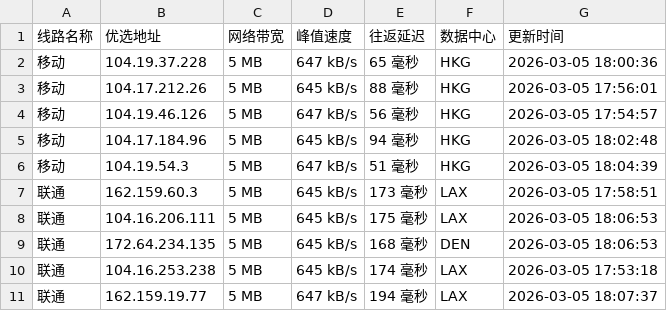
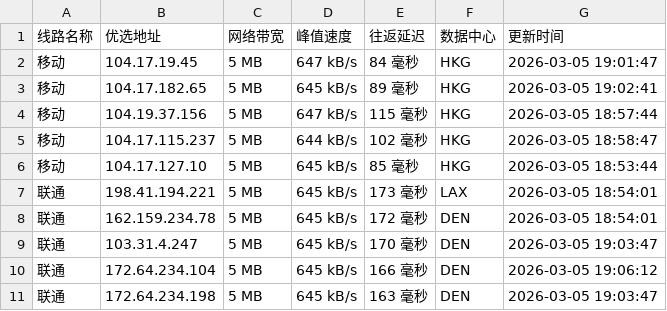
Before and after one commit to mading789/cfipv4db, a CSV file: cfip.csv, drawn as a sheet; only a part is shown; the diff covers the shown part only.

```diff
--- a/cfip.csv
+++ b/cfip.csv
@@ -1,11 +1,11 @@
 线路名称,优选地址,网络带宽,峰值速度,往返延迟,数据中心,更新时间
-移动,104.19.37.228,5 MB,647 kB/s,65 毫秒,HKG,2026-03-05 18:00:36
-移动,104.17.212.26,5 MB,645 kB/s,88 毫秒,HKG,2026-03-05 17:56:01
-移动,104.19.46.126,5 MB,647 kB/s,56 毫秒,HKG,2026-03-05 17:54:57
-移动,104.17.184.96,5 MB,645 kB/s,94 毫秒,HKG,2026-03-05 18:02:48
-移动,104.19.54.3,5 MB,647 kB/s,51 毫秒,HKG,2026-03-05 18:04:39
-联通,162.159.60.3,5 MB,645 kB/s,173 毫秒,LAX,2026-03-05 17:58:51
-联通,104.16.206.111,5 MB,645 kB/s,175 毫秒,LAX,2026-03-05 18:06:53
-联通,172.64.234.135,5 MB,645 kB/s,168 毫秒,DEN,2026-03-05 18:06:53
-联通,104.16.253.238,5 MB,645 kB/s,174 毫秒,LAX,2026-03-05 17:53:18
-联通,162.159.19.77,5 MB,647 kB/s,194 毫秒,LAX,2026-03-05 18:07:37
+移动,104.17.19.45,5 MB,647 kB/s,84 毫秒,HKG,2026-03-05 19:01:47
+移动,104.17.182.65,5 MB,645 kB/s,89 毫秒,HKG,2026-03-05 19:02:41
+移动,104.19.37.156,5 MB,647 kB/s,115 毫秒,HKG,2026-03-05 18:57:44
+移动,104.17.115.237,5 MB,644 kB/s,102 毫秒,HKG,2026-03-05 18:58:47
+移动,104.17.127.10,5 MB,645 kB/s,85 毫秒,HKG,2026-03-05 18:53:44
+联通,198.41.194.221,5 MB,645 kB/s,173 毫秒,LAX,2026-03-05 18:54:01
+联通,162.159.234.78,5 MB,645 kB/s,172 毫秒,DEN,2026-03-05 18:54:01
+联通,103.31.4.247,5 MB,645 kB/s,170 毫秒,DEN,2026-03-05 19:03:47
+联通,172.64.234.104,5 MB,645 kB/s,166 毫秒,DEN,2026-03-05 19:06:12
+联通,172.64.234.198,5 MB,645 kB/s,163 毫秒,DEN,2026-03-05 19:03:47
```
Also changed, not shown: 18 edited cells elsewhere in this file, 1 other file.
